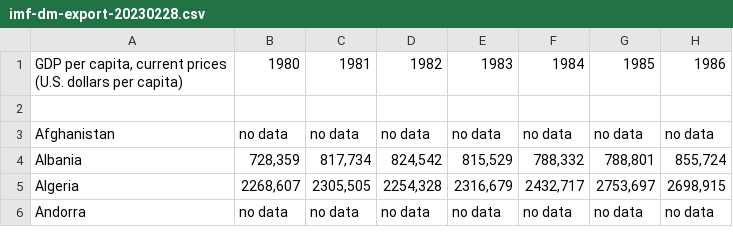
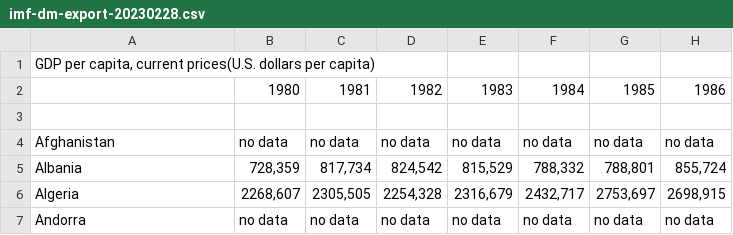
Before and after one commit to ubco-W2022T2-data301/project-group-group42, a CSV file: data/raw/imf-dm-export-20230228.csv, drawn as a sheet; only a part is shown; addresses are those after the commit; rows hold the shown columns only; ↵ is a line break in a cell; the diff names each change by its address in the sheet, - before the commit and + after, or states it on an @@ line.

Commit message:
Update imf-dm-export-20230228.csv

```diff
--- a/data/raw/imf-dm-export-20230228.csv
+++ b/data/raw/imf-dm-export-20230228.csv
+row 1: GDP per capita, current prices(U.S. dollars per capita)
-A2: GDP per capita, current prices ↵ (U.S. dollars per capita)
+A2: (empty)
```
